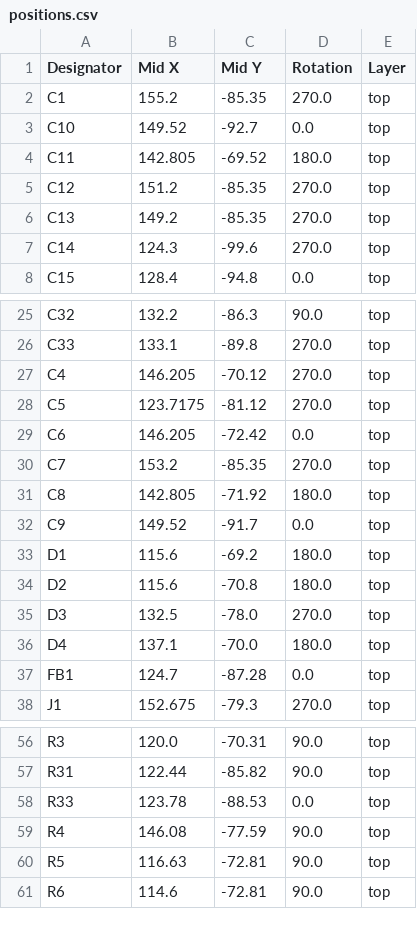
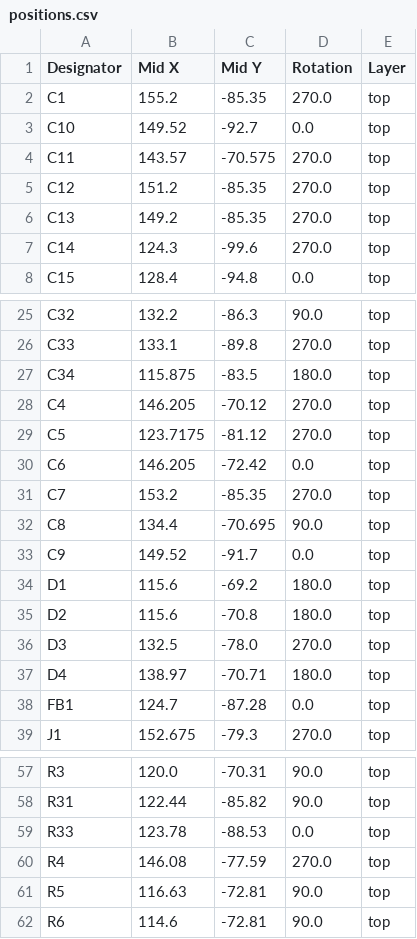
Before and after one commit to LEAT-EDGE/ambient-pcb-audiopower, a CSV file: production/positions.csv, drawn as a sheet; only a part is shown, gaps mark what is left out.

```diff
--- a/production/positions.csv
+++ b/production/positions.csv
@@ -3,3 +3,3 @@ C1,155.2,-85.35,270.0,top
 C10,149.52,-92.7,0.0,top
-C11,142.805,-69.52,180.0,top
+C11,143.57,-70.575,270.0,top
 C12,151.2,-85.35,270.0,top
@@ -26,2 +26,3 @@ C32,132.2,-86.3,90.0,top
 C33,133.1,-89.8,270.0,top
+C34,115.875,-83.5,180.0,top
 C4,146.205,-70.12,270.0,top
@@ -30,3 +31,3 @@ C6,146.205,-72.42,0.0,top
 C7,153.2,-85.35,270.0,top
-C8,142.805,-71.92,180.0,top
+C8,134.4,-70.695,90.0,top
 C9,149.52,-91.7,0.0,top
@@ -35,3 +36,3 @@ D2,115.6,-70.8,180.0,top
 D3,132.5,-78.0,270.0,top
-D4,137.1,-70.0,180.0,top
+D4,138.97,-70.71,180.0,top
 FB1,124.7,-87.28,0.0,top
@@ -58,3 +59,3 @@ R31,122.44,-85.82,90.0,top
 R33,123.78,-88.53,0.0,top
-R4,146.08,-77.59,90.0,top
+R4,146.08,-77.59,270.0,top
 R5,116.63,-72.81,90.0,top
```
Also changed, not shown: production/bom.csv, production/designators.csv, 10 other files.
